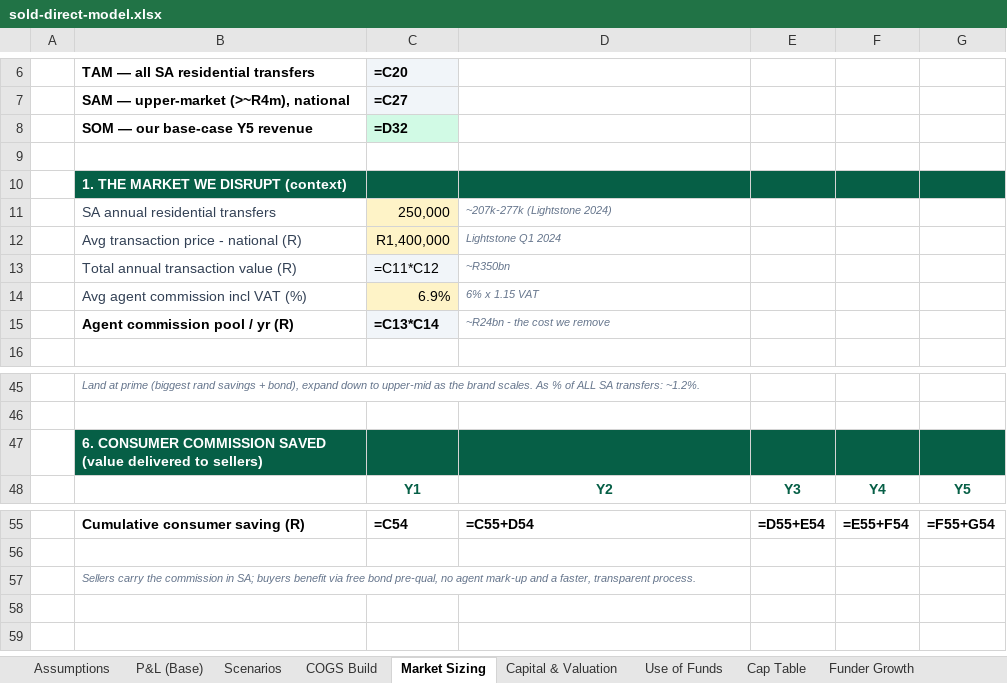
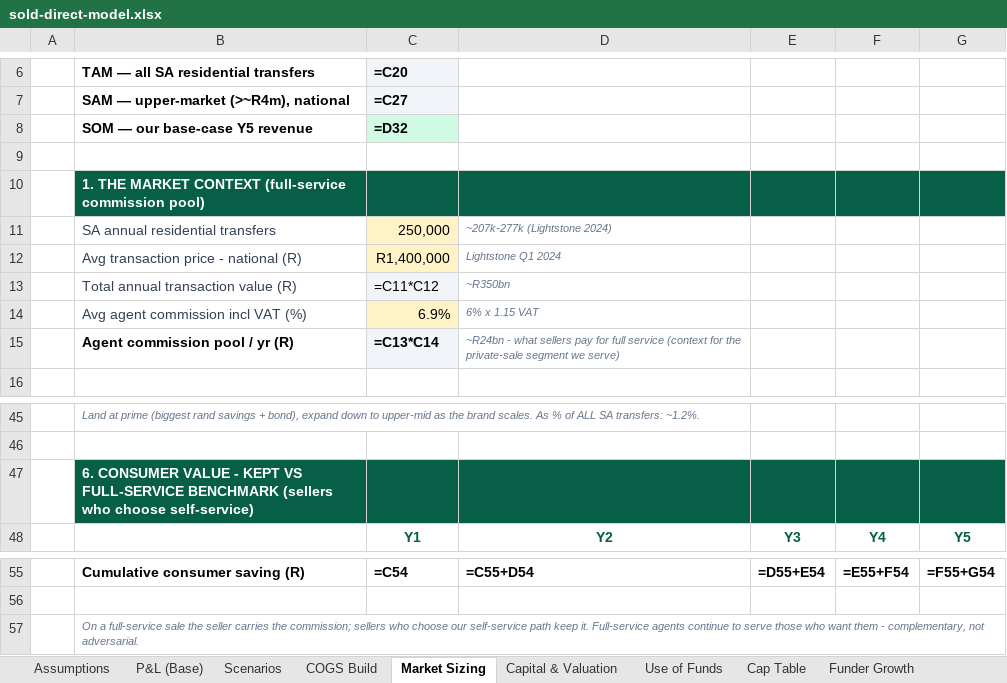
Before and after one commit to getluckyjo/sell-direct, an Excel workbook: docs/dataroom/sold-direct-model.xlsx, sheet Market Sizing, drawn as a sheet; only a part is shown, gaps mark what is left out; values as stored, in another font and other column widths than the file's, no borders; formulas without a stored value are shown as written; the diff names each change by its address in the sheet, - before the commit and + after, or states it on an @@ line.

```diff
--- a/docs/dataroom/sold-direct-model.xlsx (sheet Market Sizing)
+++ b/docs/dataroom/sold-direct-model.xlsx (sheet Market Sizing)
-B10: 1. THE MARKET WE DISRUPT (context)
+B10: 1. THE MARKET CONTEXT (full-service commission pool)
-D15: ~R24bn - the cost we remove
+D15: ~R24bn - what sellers pay for full service (context for the private-sale segment we serve)
-B47: 6. CONSUMER COMMISSION SAVED (value delivered to sellers)
+B47: 6. CONSUMER VALUE - KEPT VS FULL-SERVICE BENCHMARK (sellers who choose self-service)
-B57: Sellers carry the commission in SA; buyers benefit via free bond pre-qual, no agent mark-up and a faster, transparent process.
+B57: On a full-service sale the seller carries the commission; sellers who choose our self-service path keep it. Full-service agents continue to serve those who want them - complementary, not adversarial.
```
Also changed, not shown: sheet Competitive Landscape, sheet Risk Register, sheet Notes & Sources, 16 other files.
